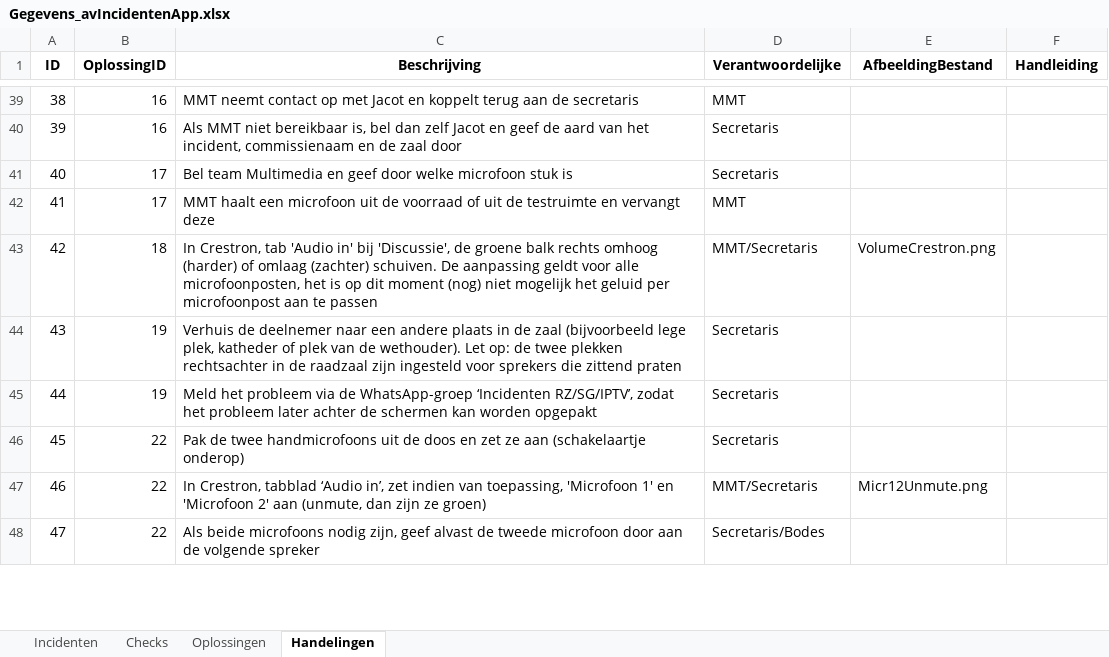
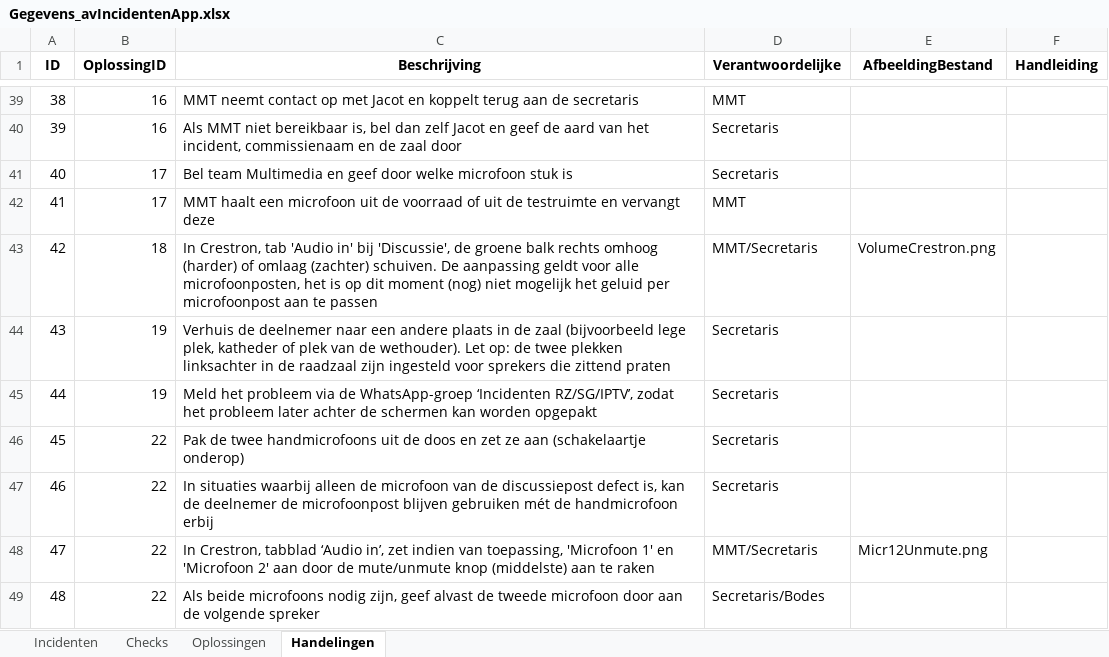
Before and after one commit to RosaAppAccount/AV-Incidenten-app, an Excel workbook: public/Gegevens_avIncidentenApp.xlsx, sheet Handelingen, drawn as a sheet; only a part is shown, gaps mark what is left out; values as stored, in another font and other column widths than the file's, no borders; addresses are those after the commit; the diff covers the shown part only; the diff names each change by its address in the sheet, - before the commit and + after, or states it on an @@ line.

Commit message:
Add files via upload

```diff
--- a/public/Gegevens_avIncidentenApp.xlsx (sheet Handelingen)
+++ b/public/Gegevens_avIncidentenApp.xlsx (sheet Handelingen)
-C44 (Beschrijving): …twee plekken rechtsachter in de…
+C44 (Beschrijving): …twee plekken linksachter in de…
+row 47: 46 | 22 | In situaties waarbij alleen de microfoon van de discussiepost defect is, kan de deelnemer de microfoonpost blijven gebruiken mét de handmicrofoon erbij | Secretaris
@@ column A (ID) renumbered from row 48 down @@
-C48 (Beschrijving): …2' aan (unmute, dan zijn ze groen)
+C48 (Beschrijving): …2' aan door de mute/unmute knop (middelste) aan te raken
```
Also changed, not shown: 6 added rows and 5 edited cells elsewhere in this sheet, sheet Oplossingen.
